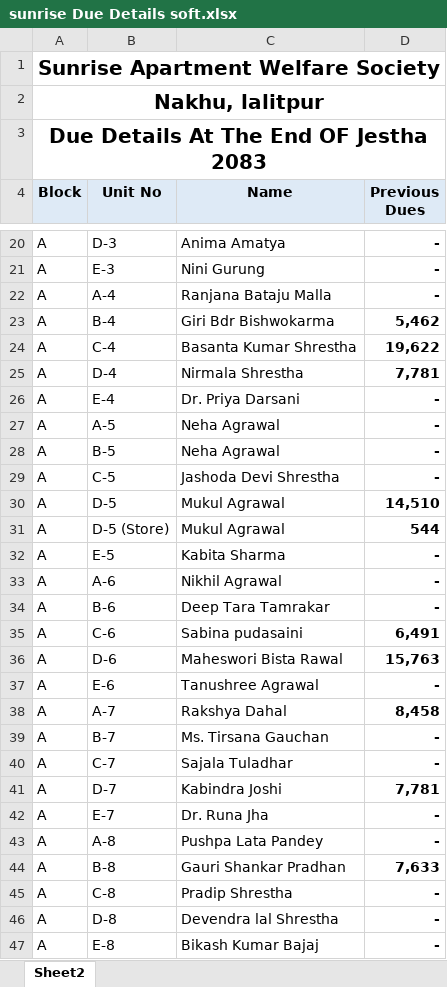
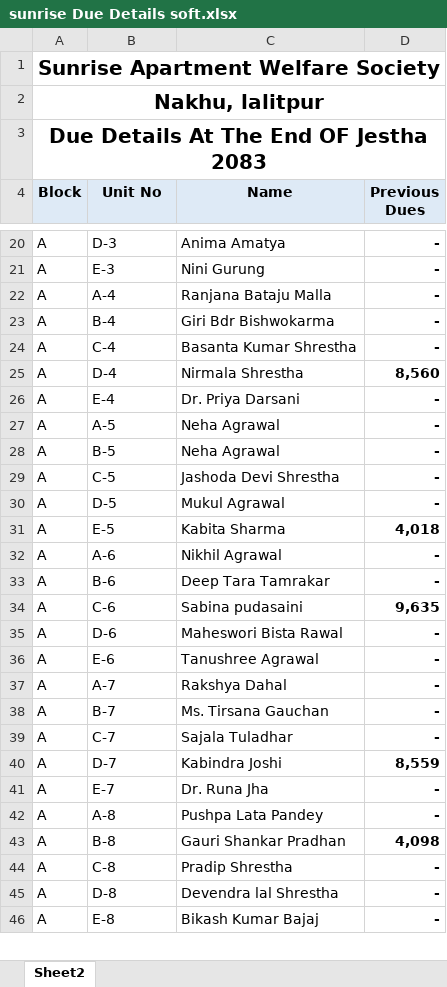
Before and after one commit to ranjit483/Sunrise-apartment2, an Excel workbook: sunrise Due Details soft.xlsx, sheet Sheet2, drawn as a sheet; only a part is shown, gaps mark what is left out; values as stored, in another font and other column widths than the file's, no borders; removed rows and columns are numbered as before the commit, all else as after; the diff covers the shown part only; the diff names each change by its address in the sheet, - before the commit and + after, or states it on an @@ line.

```diff
--- a/sunrise Due Details soft.xlsx (sheet Sheet2)
+++ b/sunrise Due Details soft.xlsx (sheet Sheet2)
-D23 (Previous Dues): 5,462
+D23 (Previous Dues): -
-D24 (Previous Dues): 19,622
+D24 (Previous Dues): -
-D25 (Previous Dues): 7,781
+D25 (Previous Dues): 8,560
-D30 (Previous Dues): 14,510
+D30 (Previous Dues): -
-row 31: A | D-5 (Store) | Mukul Agrawal | 544
-D31 (Previous Dues): -
+D31 (Previous Dues): 4,018
-D34 (Previous Dues): 6,491
+D34 (Previous Dues): 9,635
-D35 (Previous Dues): 15,763
+D35 (Previous Dues): -
-D37 (Previous Dues): 8,458
+D37 (Previous Dues): -
-D40 (Previous Dues): 7,781
+D40 (Previous Dues): 8,559
-D43 (Previous Dues): 7,633
+D43 (Previous Dues): 4,098
```
Also changed, not shown: 8 removed rows, 136 edited cells and cell formats elsewhere in this sheet, 3 other files.
